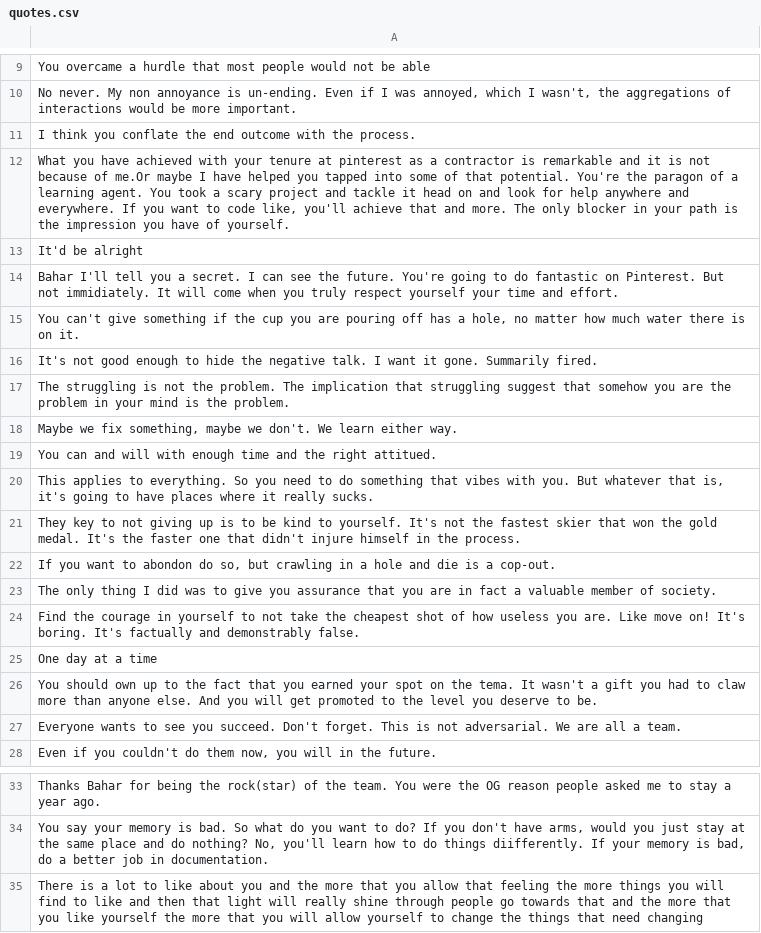
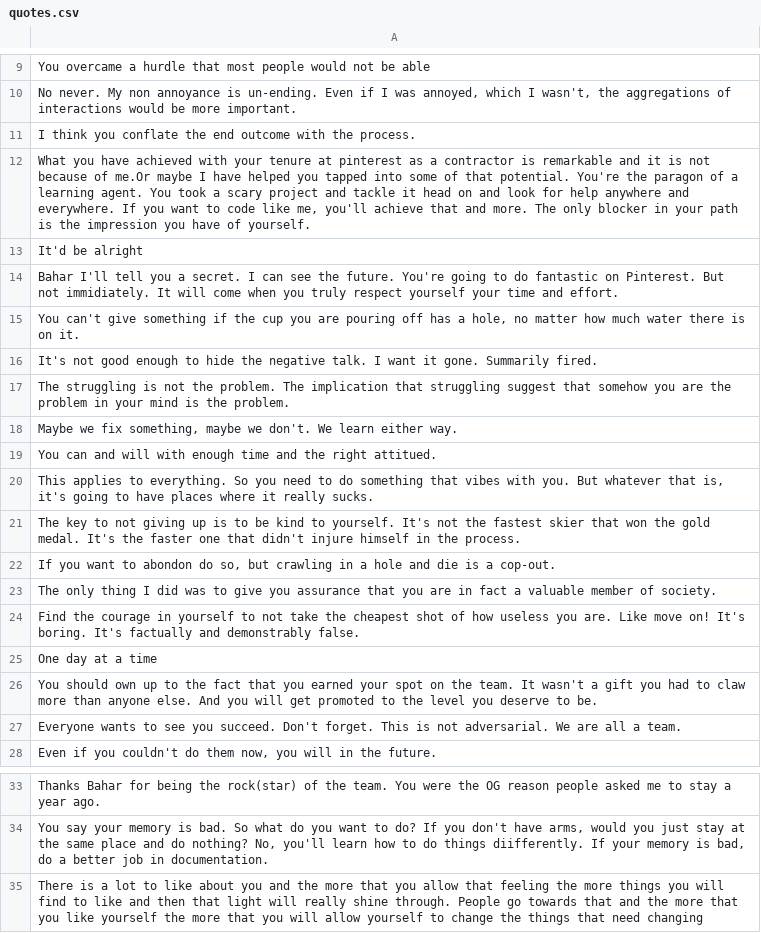
Before and after one commit to l3ahar/pep_talk, a CSV file: quotes.csv, drawn as a sheet; only a part is shown, gaps mark what is left out.

Commit message:
changed quotes

```diff
--- a/quotes.csv
+++ b/quotes.csv
@@ -11,3 +11,3 @@ You overcame a hurdle that most people would not be able
 I think you conflate the end outcome with the process.
-"What you have achieved with your tenure at pinterest as a contractor is remarkable and it is not because of me.Or maybe I have helped you tapped into some of that potential. You're the paragon of a learning agent. You took a scary project and tackle it head on and look for help anywhere and everywhere. If you want to code like, you'll achieve that and more. The only blocker in your path is the impression you have of yourself."
+"What you have achieved with your tenure at pinterest as a contractor is remarkable and it is not because of me.Or maybe I have helped you tapped into some of that potential. You're the paragon of a learning agent. You took a scary project and tackle it head on and look for help anywhere and everywhere. If you want to code like me, you'll achieve that and more. The only blocker in your path is the impression you have of yourself."
 It'd be alright
@@ -20,3 +20,3 @@ You can and will with enough time and the right attitued.
 "This applies to everything. So you need to do something that vibes with you. But whatever that is, it's going to have places where it really sucks."
-They key to not giving up is to be kind to yourself. It's not the fastest skier that won the gold medal. It's the faster one that didn't injure himself in the process.
+The key to not giving up is to be kind to yourself. It's not the fastest skier that won the gold medal. It's the faster one that didn't injure himself in the process.
 "If you want to abondon do so, but crawling in a hole and die is a cop-out."
@@ -25,3 +25,3 @@ Find the courage in yourself to not take the cheapest shot of how useless you ar
 One day at a time
-You should own up to the fact that you earned your spot on the tema. It wasn't a gift you had to claw more than anyone else. And you will get promoted to the level you deserve to be.
+You should own up to the fact that you earned your spot on the team. It wasn't a gift you had to claw more than anyone else. And you will get promoted to the level you deserve to be.
 Everyone wants to see you succeed. Don't forget. This is not adversarial. We are all a team.
@@ -34,2 +34,2 @@ Thanks Bahar for being the rock(star) of the team. You were the OG reason people
 "You say your memory is bad. So what do you want to do? If you don't have arms, would you just stay at the same place and do nothing? No, you'll learn how to do things diifferently. If your memory is bad, do a better job in documentation. "
-There is a lot to like about you and the more that you allow that feeling the more things you will find to like and then that light will really shine through people go towards that and the more that you like yourself the more that you will allow yourself to change the things that need changing
+There is a lot to like about you and the more that you allow that feeling the more things you will find to like and then that light will really shine through. People go towards that and the more that you like yourself the more that you will allow yourself to change the things that need changing
```
